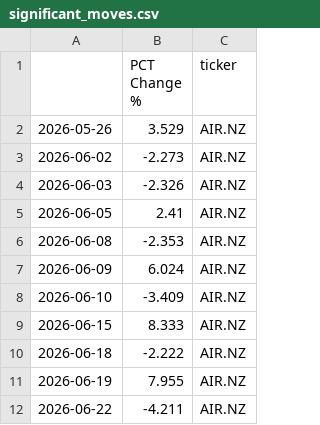
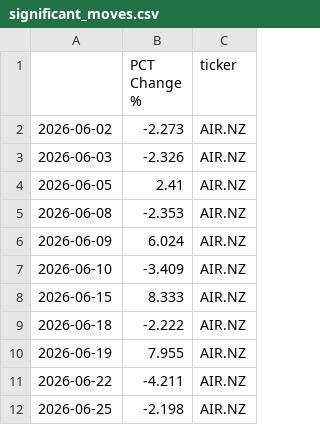
Before and after one commit to Harry-MacLean/Drift, a CSV file: significant_moves.csv, drawn as a sheet; removed rows and columns are numbered as before the commit, all else as after; the diff names each change by its address in the sheet, - before the commit and + after, or states it on an @@ line.

```diff
--- a/significant_moves.csv
+++ b/significant_moves.csv
-row 2: 2026-05-26 | 3.529 | AIR.NZ
+row 12: 2026-06-25 | -2.198 | AIR.NZ
```
Also changed, not shown: 2 other files.
